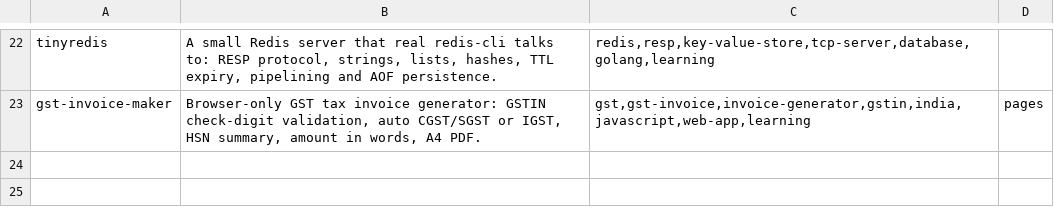
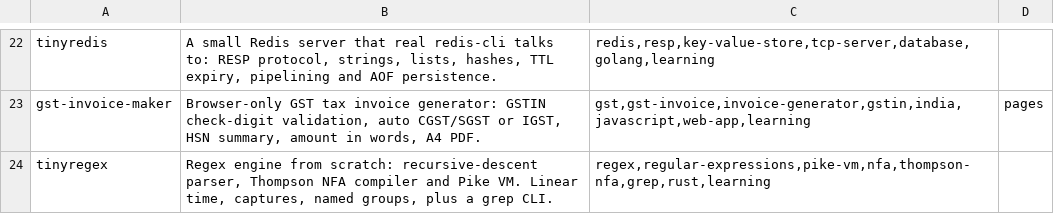
Before and after one commit to Sumitrcs/Sumitrcs, a TSV file: projects/projects.tsv, drawn as a sheet; only a part is shown, gaps mark what is left out; the diff names each change by its address in the sheet, - before the commit and + after, or states it on an @@ line.

Commit message:
Add tinyregex: a linear-time regex engine with a Pike VM, in Rust (#7)
Recursive-descent parser, Thompson NFA compiler and Pike VM matcher. Capture and named groups, lazy quantifiers, (?ims) flags, replace/split, and a grep-style CLI. No dependencies.

```diff
--- a/projects/projects.tsv
+++ b/projects/projects.tsv
+row 24: tinyregex | Regex engine from scratch: recursive-descent parser, Thompson NFA compiler and Pike VM. Linear time, captures, named groups, plus a grep CLI. | regex,regular-expressions,pike-vm,nfa,thompson-nfa,grep,rust,learning
```
Also changed, not shown: 17 other files.
